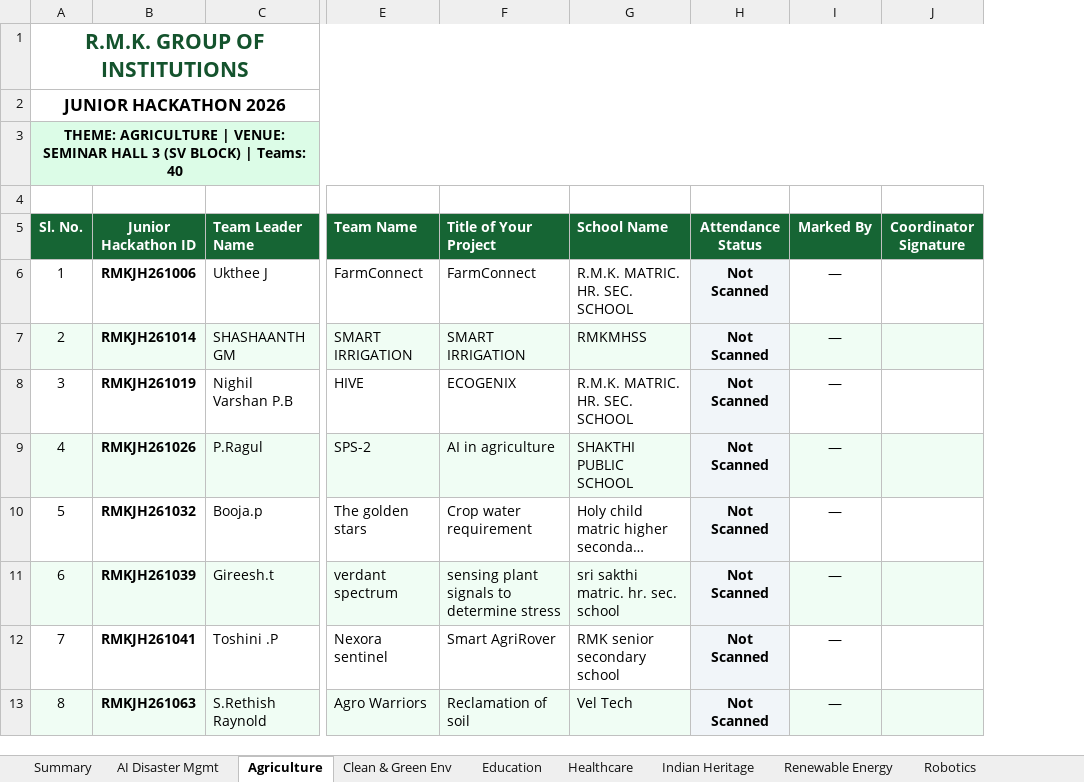
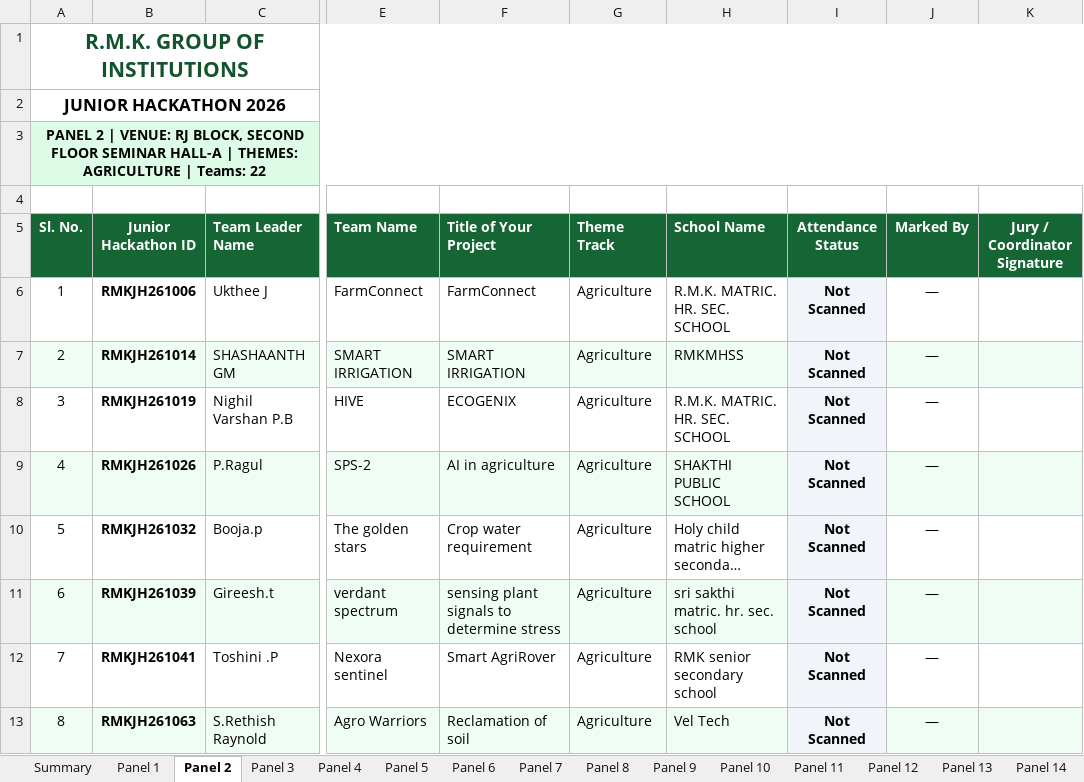
Before and after one commit to krish-mehta-01/rmk-jr-hackathon-2026, an Excel workbook: public/exports/RMK_Junior_Hackathon_2026_Venue_Wise_Teams.xlsx, sheet Panel 2, drawn as a sheet; only a part is shown, gaps mark what is left out; long unchanged cells end in …; values as stored, in another font and other column widths than the file's, no borders; charts and pictures not drawn; removed rows and columns are numbered as before the commit, all else as after; the diff covers the shown part only; the diff names each change by its address in the sheet, - before the commit and + after, or states it on an @@ line.

```diff
--- a/public/exports/RMK_Junior_Hackathon_2026_Venue_Wise_Teams.xlsx (sheet Panel 2)
+++ b/public/exports/RMK_Junior_Hackathon_2026_Venue_Wise_Teams.xlsx (sheet Panel 2)
-sheet tab: AI Disaster Mgmt
+sheet tab: Panel 1
-sheet tab: Agriculture
+sheet tab: Panel 2
-sheet tab: Clean & Green Env
+sheet tab: Panel 3
-sheet tab: Education
+sheet tab: Panel 4
-sheet tab: Healthcare
+sheet tab: Panel 5
-sheet tab: Indian Heritage
+sheet tab: Panel 6
-sheet tab: Renewable Energy
+sheet tab: Panel 7
-sheet tab: Robotics
+sheet tab: Panel 8
+sheet tab: Panel 13
+sheet tab: Panel 14
+column G (Theme Track), rows 6-13: all Agriculture
-column J (Coordinator Signature), empty
+column K (Jury / Coordinator Signature), empty
@@ column A (Sl. No.) renumbered in row 3 @@
```
Also changed, not shown: 18 removed rows elsewhere in this sheet, sheet Panel 9, sheet Panel 1, sheet Panel 10, sheet Panel 7, sheet Panel 3, sheet Panel 5, 6 more sheets, other sheet tabs, charts or pictures, RMK_Junior_Hackathon_2026_Presence_Roster.xlsx, RMK_Junior_Hackathon_2026_Venue_Wise_Teams.xlsx, 11 other files.
